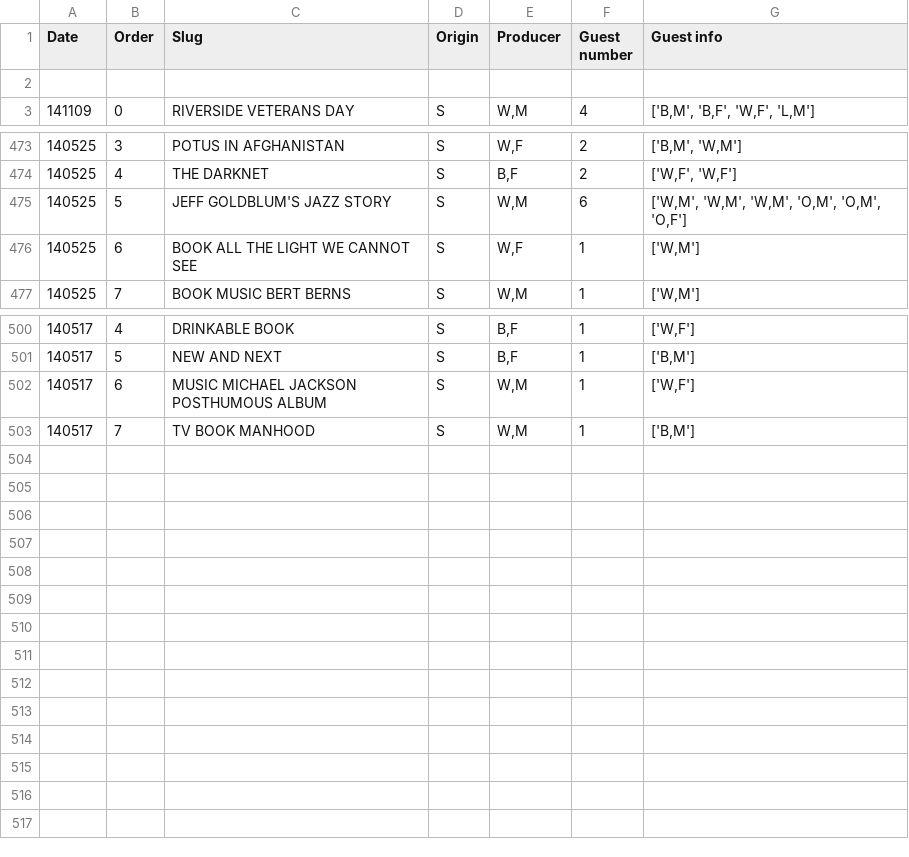
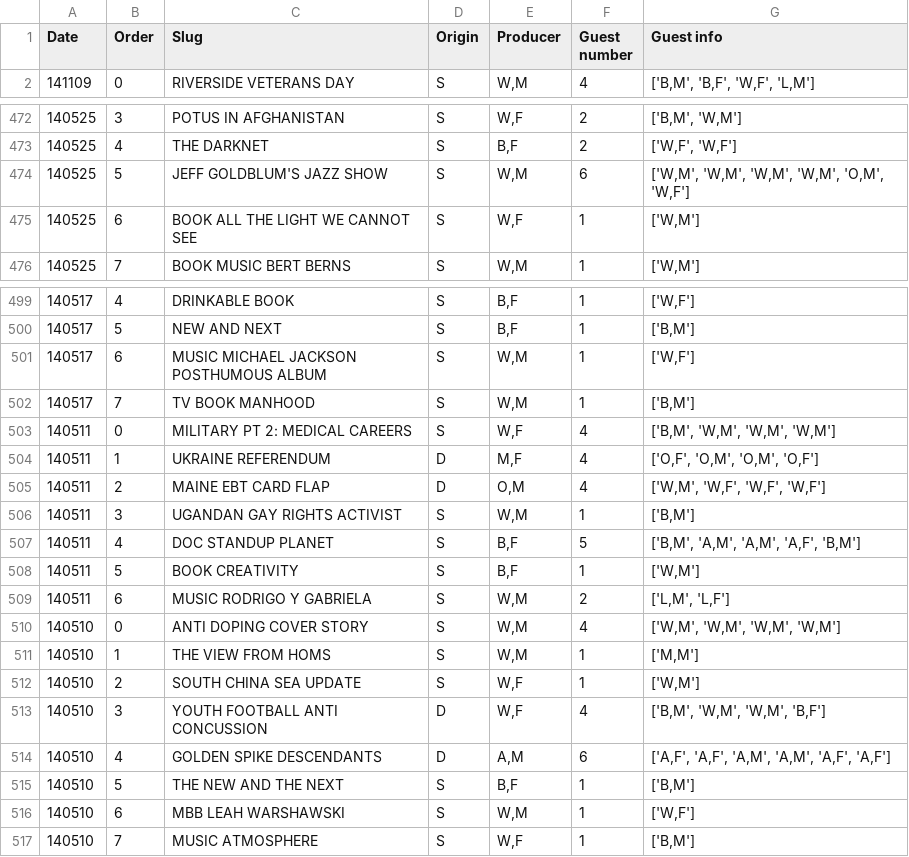
Before and after one commit to becsully/watc-counter, a CSV file: WATC_Diversity_data.csv, drawn as a sheet; only a part is shown, gaps mark what is left out; removed rows and columns are numbered as before the commit, all else as after; the diff names each change by its address in the sheet, - before the commit and + after, or states it on an @@ line.

```diff
--- a/WATC_Diversity_data.csv
+++ b/WATC_Diversity_data.csv
-row 2: (empty)
-C474 (Slug): JEFF GOLDBLUM'S JAZZ STORY
+C474 (Slug): JEFF GOLDBLUM'S JAZZ SHOW
-G474 (Guest info): ['W,M', 'W,M', 'W,M', 'O,M', 'O,M', 'O,F']
+G474 (Guest info): ['W,M', 'W,M', 'W,M', 'W,M', 'O,M', 'W,F']
+row 503: 140511 | 0 | MILITARY PT 2: MEDICAL CAREERS | S | W,F | 4 | ['B,M', 'W,M', 'W,M', 'W,M']
+row 504: 140511 | 1 | UKRAINE REFERENDUM | D | M,F | 4 | ['O,F', 'O,M', 'O,M', 'O,F']
+row 505: 140511 | 2 | MAINE EBT CARD FLAP | D | O,M | 4 | ['W,M', 'W,F', 'W,F', 'W,F']
+row 506: 140511 | 3 | UGANDAN GAY RIGHTS ACTIVIST | S | W,M | 1 | ['B,M']
+row 507: 140511 | 4 | DOC STANDUP PLANET | S | B,F | 5 | ['B,M', 'A,M', 'A,M', 'A,F', 'B,M']
+row 508: 140511 | 5 | BOOK CREATIVITY | S | B,F | 1 | ['W,M']
+row 509: 140511 | 6 | MUSIC RODRIGO Y GABRIELA | S | W,M | 2 | ['L,M', 'L,F']
+row 510: 140510 | 0 | ANTI DOPING COVER STORY | S | W,M | 4 | ['W,M', 'W,M', 'W,M', 'W,M']
+row 511: 140510 | 1 | THE VIEW FROM HOMS | S | W,M | 1 | ['M,M']
+row 512: 140510 | 2 | SOUTH CHINA SEA UPDATE | S | W,F | 1 | ['W,M']
+row 513: 140510 | 3 | YOUTH FOOTBALL ANTI CONCUSSION | D | W,F | 4 | ['B,M', 'W,M', 'W,M', 'B,F']
+row 514: 140510 | 4 | GOLDEN SPIKE DESCENDANTS | D | A,M | 6 | ['A,F', 'A,F', 'A,M', 'A,M', 'A,F', 'A,F']
+row 515: 140510 | 5 | THE NEW AND THE NEXT | S | B,F | 1 | ['B,M']
+row 516: 140510 | 6 | MBB LEAH WARSHAWSKI | S | W,M | 1 | ['W,F']
+row 517: 140510 | 7 | MUSIC ATMOSPHERE | S | W,F | 1 | ['B,M']
```
Also changed, not shown: 2 other files.
